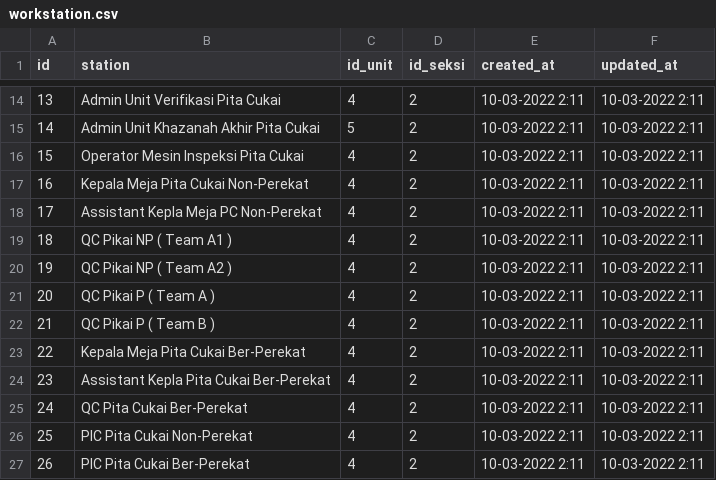
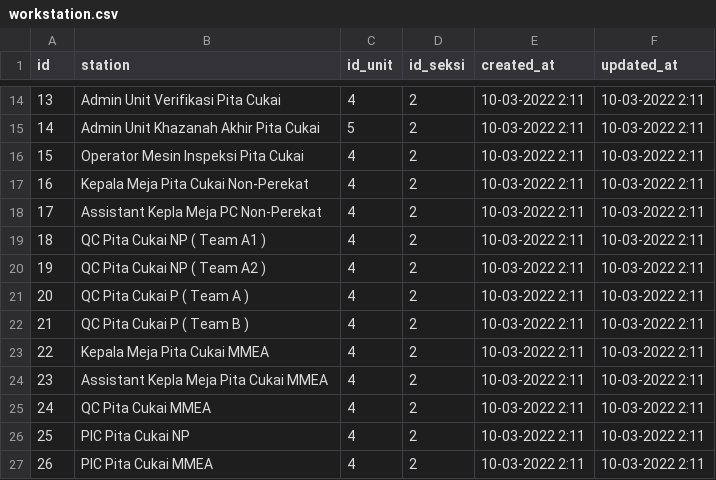
Before and after one commit to vixia05/Sirine-Remake, a CSV file: database/csv/workstation.csv, drawn as a sheet; only a part is shown, gaps mark what is left out.

```diff
--- a/database/csv/workstation.csv
+++ b/database/csv/workstation.csv
@@ -18,10 +18,10 @@ id,station,id_unit,id_seksi,created_at,updated_at
 17,Assistant Kepla Meja PC Non-Perekat ,4,2,10-03-2022 2:11,10-03-2022 2:11
-18,QC Pikai NP ( Team A1 ),4,2,10-03-2022 2:11,10-03-2022 2:11
-19,QC Pikai NP ( Team A2 ),4,2,10-03-2022 2:11,10-03-2022 2:11
-20,QC Pikai P ( Team A ),4,2,10-03-2022 2:11,10-03-2022 2:11
-21,QC Pikai P ( Team B ),4,2,10-03-2022 2:11,10-03-2022 2:11
-22,Kepala Meja Pita Cukai Ber-Perekat ,4,2,10-03-2022 2:11,10-03-2022 2:11
-23,Assistant Kepla Pita Cukai Ber-Perekat ,4,2,10-03-2022 2:11,10-03-2022 2:11
-24,QC Pita Cukai Ber-Perekat,4,2,10-03-2022 2:11,10-03-2022 2:11
-25,PIC Pita Cukai Non-Perekat,4,2,10-03-2022 2:11,10-03-2022 2:11
-26,PIC Pita Cukai Ber-Perekat,4,2,10-03-2022 2:11,10-03-2022 2:11
+18,QC Pita Cukai NP ( Team A1 ),4,2,10-03-2022 2:11,10-03-2022 2:11
+19,QC Pita Cukai NP ( Team A2 ),4,2,10-03-2022 2:11,10-03-2022 2:11
+20,QC Pita Cukai P ( Team A ),4,2,10-03-2022 2:11,10-03-2022 2:11
+21,QC Pita Cukai P ( Team B ),4,2,10-03-2022 2:11,10-03-2022 2:11
+22,Kepala Meja Pita Cukai MMEA,4,2,10-03-2022 2:11,10-03-2022 2:11
+23,Assistant Kepla Meja Pita Cukai MMEA,4,2,10-03-2022 2:11,10-03-2022 2:11
+24,QC Pita Cukai MMEA,4,2,10-03-2022 2:11,10-03-2022 2:11
+25,PIC Pita Cukai NP,4,2,10-03-2022 2:11,10-03-2022 2:11
+26,PIC Pita Cukai MMEA,4,2,10-03-2022 2:11,10-03-2022 2:11
```
Also changed, not shown: database/csv/user_details.csv, database/csv/users.csv, 8 other files.
